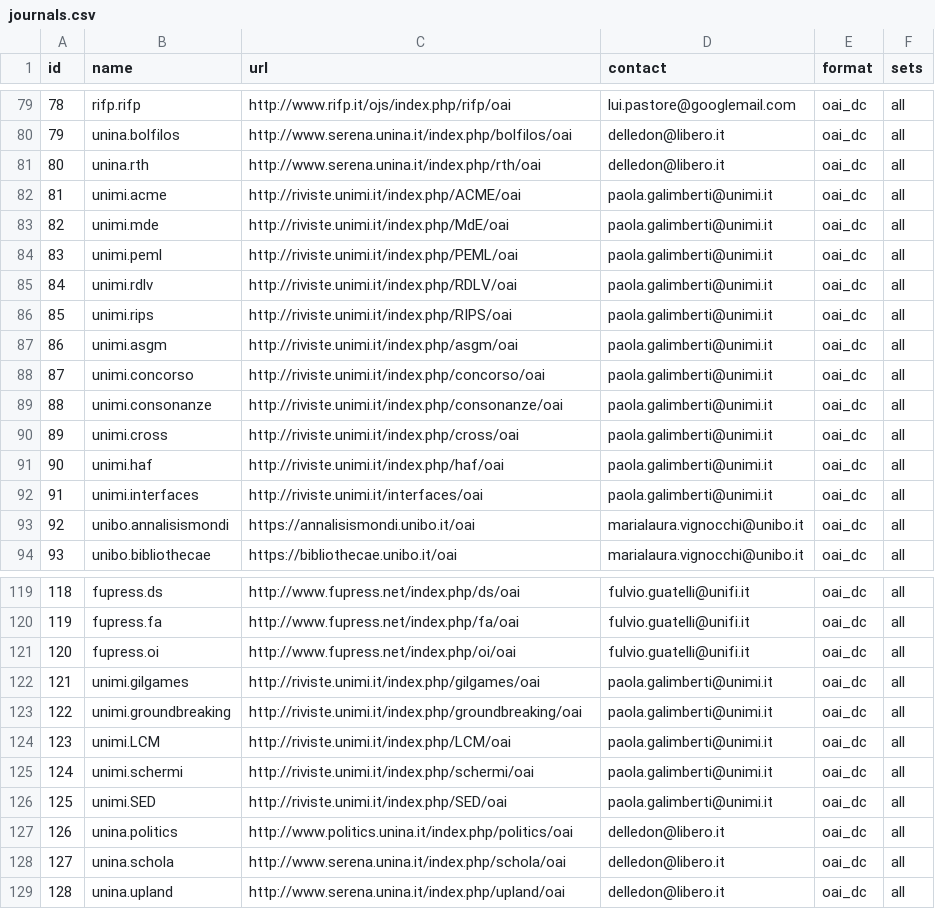
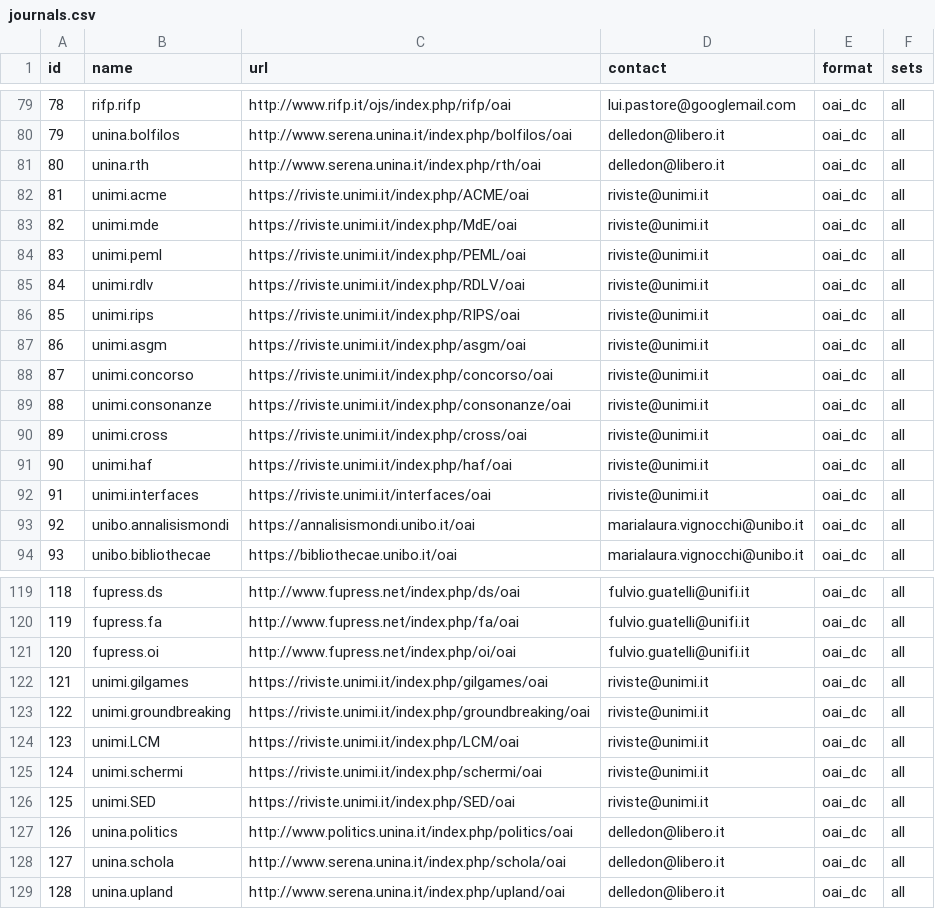
Before and after one commit to depositolegale/sources, a CSV file: journals.csv, drawn as a sheet; only a part is shown, gaps mark what is left out; the diff covers the shown part only.

Commit message:
unimi: changed baseurl to https, changed contact email

```diff
--- a/journals.csv
+++ b/journals.csv
@@ -81,13 +81,13 @@ id,name,url,contact,format,sets
 80,unina.rth,http://www.serena.unina.it/index.php/rth/oai,delledon@libero.it,oai_dc,all
-81,unimi.acme,http://riviste.unimi.it/index.php/ACME/oai,paola.galimberti@unimi.it,oai_dc,all
-82,unimi.mde,http://riviste.unimi.it/index.php/MdE/oai,paola.galimberti@unimi.it,oai_dc,all
-83,unimi.peml,http://riviste.unimi.it/index.php/PEML/oai,paola.galimberti@unimi.it,oai_dc,all
-84,unimi.rdlv,http://riviste.unimi.it/index.php/RDLV/oai,paola.galimberti@unimi.it,oai_dc,all
-85,unimi.rips,http://riviste.unimi.it/index.php/RIPS/oai,paola.galimberti@unimi.it,oai_dc,all
-86,unimi.asgm,http://riviste.unimi.it/index.php/asgm/oai,paola.galimberti@unimi.it,oai_dc,all
-87,unimi.concorso,http://riviste.unimi.it/index.php/concorso/oai,paola.galimberti@unimi.it,oai_dc,all
-88,unimi.consonanze,http://riviste.unimi.it/index.php/consonanze/oai,paola.galimberti@unimi.it,oai_dc,all
-89,unimi.cross,http://riviste.unimi.it/index.php/cross/oai,paola.galimberti@unimi.it,oai_dc,all
-90,unimi.haf,http://riviste.unimi.it/index.php/haf/oai,paola.galimberti@unimi.it,oai_dc,all
-91,unimi.interfaces,http://riviste.unimi.it/interfaces/oai,paola.galimberti@unimi.it,oai_dc,all
+81,unimi.acme,https://riviste.unimi.it/index.php/ACME/oai,riviste@unimi.it,oai_dc,all
+82,unimi.mde,https://riviste.unimi.it/index.php/MdE/oai,riviste@unimi.it,oai_dc,all
+83,unimi.peml,https://riviste.unimi.it/index.php/PEML/oai,riviste@unimi.it,oai_dc,all
+84,unimi.rdlv,https://riviste.unimi.it/index.php/RDLV/oai,riviste@unimi.it,oai_dc,all
+85,unimi.rips,https://riviste.unimi.it/index.php/RIPS/oai,riviste@unimi.it,oai_dc,all
+86,unimi.asgm,https://riviste.unimi.it/index.php/asgm/oai,riviste@unimi.it,oai_dc,all
+87,unimi.concorso,https://riviste.unimi.it/index.php/concorso/oai,riviste@unimi.it,oai_dc,all
+88,unimi.consonanze,https://riviste.unimi.it/index.php/consonanze/oai,riviste@unimi.it,oai_dc,all
+89,unimi.cross,https://riviste.unimi.it/index.php/cross/oai,riviste@unimi.it,oai_dc,all
+90,unimi.haf,https://riviste.unimi.it/index.php/haf/oai,riviste@unimi.it,oai_dc,all
+91,unimi.interfaces,https://riviste.unimi.it/interfaces/oai,riviste@unimi.it,oai_dc,all
 92,unibo.annalisismondi,https://annalisismondi.unibo.it/oai,marialaura.vignocchi@unibo.it,oai_dc,all
@@ -121,7 +121,7 @@ id,name,url,contact,format,sets
 120,fupress.oi,http://www.fupress.net/index.php/oi/oai,fulvio.guatelli@unifi.it,oai_dc,all
-121,unimi.gilgames,http://riviste.unimi.it/index.php/gilgames/oai,paola.galimberti@unimi.it,oai_dc,all
-122,unimi.groundbreaking,http://riviste.unimi.it/index.php/groundbreaking/oai,paola.galimberti@unimi.it,oai_dc,all
-123,unimi.LCM,http://riviste.unimi.it/index.php/LCM/oai,paola.galimberti@unimi.it,oai_dc,all
-124,unimi.schermi,http://riviste.unimi.it/index.php/schermi/oai,paola.galimberti@unimi.it,oai_dc,all
-125,unimi.SED,http://riviste.unimi.it/index.php/SED/oai,paola.galimberti@unimi.it,oai_dc,all
+121,unimi.gilgames,https://riviste.unimi.it/index.php/gilgames/oai,riviste@unimi.it,oai_dc,all
+122,unimi.groundbreaking,https://riviste.unimi.it/index.php/groundbreaking/oai,riviste@unimi.it,oai_dc,all
+123,unimi.LCM,https://riviste.unimi.it/index.php/LCM/oai,riviste@unimi.it,oai_dc,all
+124,unimi.schermi,https://riviste.unimi.it/index.php/schermi/oai,riviste@unimi.it,oai_dc,all
+125,unimi.SED,https://riviste.unimi.it/index.php/SED/oai,riviste@unimi.it,oai_dc,all
 126,unina.politics,http://www.politics.unina.it/index.php/politics/oai,delledon@libero.it,oai_dc,all
```
Also changed, not shown: 42 edited cells elsewhere in this file.
